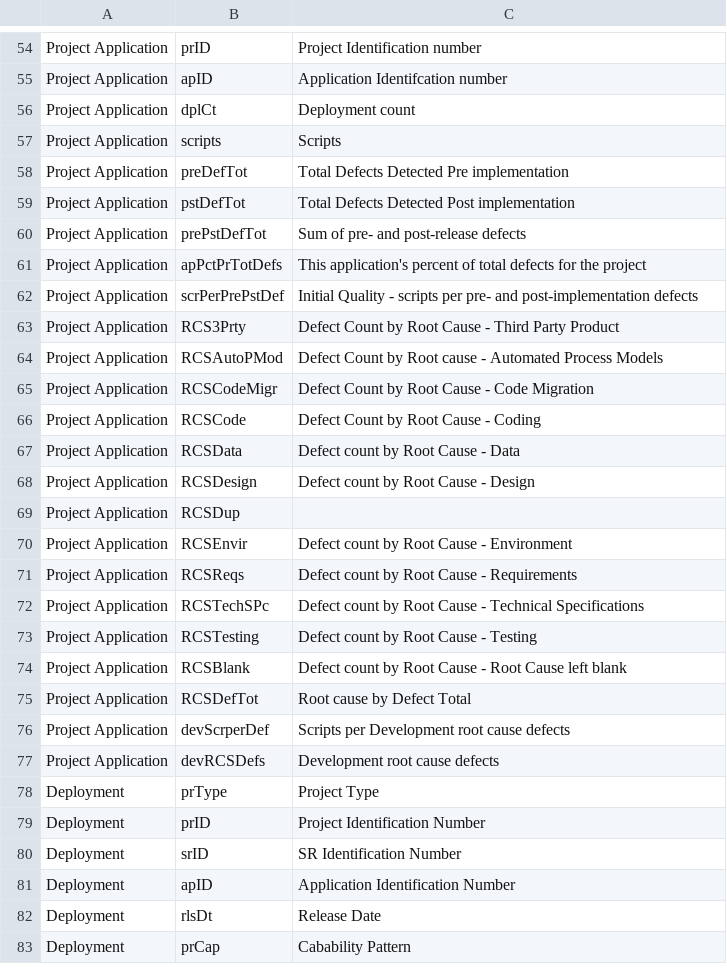
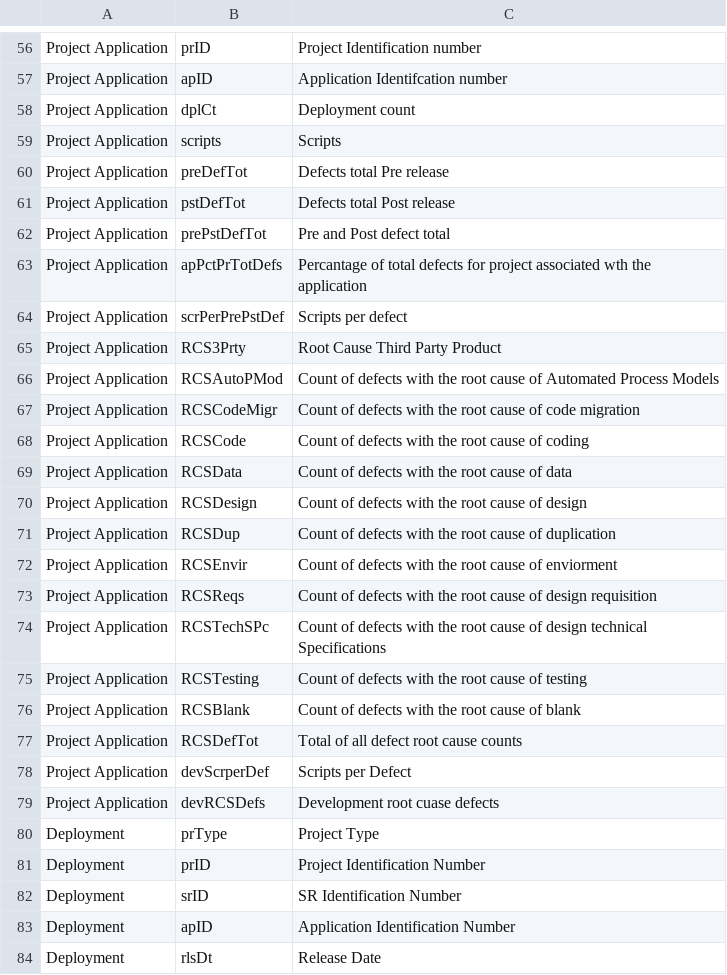
Before and after one commit to madlogos/Shared_Doc, a CSV file: Shared_Documents/Dict.csv, drawn as a sheet; only a part is shown, gaps mark what is left out; the shorter side is filled out with more unchanged rows; the diff covers the shown part only.

```diff
--- a/Shared_Documents/Dict.csv
+++ b/Shared_Documents/Dict.csv
@@ -75,22 +77,22 @@ Project Application,dplCt,Deployment count
 Project Application,scripts,Scripts
-Project Application,preDefTot,Total Defects Detected Pre implementation
-Project Application,pstDefTot,Total Defects Detected Post implementation
-Project Application,prePstDefTot,Sum of pre- and post-release defects
-Project Application,apPctPrTotDefs,This application's percent of total defects for the project
-Project Application,scrPerPrePstDef,Initial Quality - scripts per pre- and post-implementation defects
-Project Application,RCS3Prty,Defect Count by Root Cause - Third Party Product
-Project Application,RCSAutoPMod,Defect Count by Root cause - Automated Process Models
-Project Application,RCSCodeMigr,Defect Count by Root Cause - Code Migration
-Project Application,RCSCode,Defect Count by Root Cause - Coding
-Project Application,RCSData,Defect count by Root Cause - Data
-Project Application,RCSDesign,Defect count by Root Cause - Design
-Project Application,RCSDup,
-Project Application,RCSEnvir,Defect count by Root Cause - Environment
-Project Application,RCSReqs,Defect count by Root Cause - Requirements
-Project Application,RCSTechSPc,Defect count by Root Cause - Technical Specifications
-Project Application,RCSTesting,Defect count by Root Cause - Testing
-Project Application,RCSBlank,Defect count by Root Cause - Root Cause left blank
-Project Application,RCSDefTot,Root cause by Defect Total
-Project Application,devScrperDef,Scripts per Development root cause defects
-Project Application,devRCSDefs,Development root cause defects
+Project Application,preDefTot,Defects total Pre release
+Project Application,pstDefTot,Defects total Post release
+Project Application,prePstDefTot,Pre and Post defect total
+Project Application,apPctPrTotDefs,Percantage of total defects for project associated wth the application
+Project Application,scrPerPrePstDef,Scripts per defect
+Project Application,RCS3Prty,Root Cause Third Party Product
+Project Application,RCSAutoPMod,Count of defects with the root cause of  Automated Process Models
+Project Application,RCSCodeMigr,Count of defects with the root cause of code migration
+Project Application,RCSCode,Count of defects with the root cause of coding
+Project Application,RCSData,Count of defects with the root cause of data
+Project Application,RCSDesign,Count of defects with the root cause of design
+Project Application,RCSDup,Count of defects with the root cause of duplication
+Project Application,RCSEnvir,Count of defects with the root cause of enviorment
+Project Application,RCSReqs,Count of defects with the root cause of design requisition
+Project Application,RCSTechSPc,Count of defects with the root cause of design technical Specifications
+Project Application,RCSTesting,Count of defects with the root cause of testing
+Project Application,RCSBlank,Count of defects with the root cause of blank
+Project Application,RCSDefTot,Total of all defect root cause counts
+Project Application,devScrperDef,Scripts per Defect
+Project Application,devRCSDefs,Development root cuase defects
 Deployment,prType,Project Type
```
Also changed, not shown: 7 added rows, 8 removed rows and 33 edited cells elsewhere in this file.
